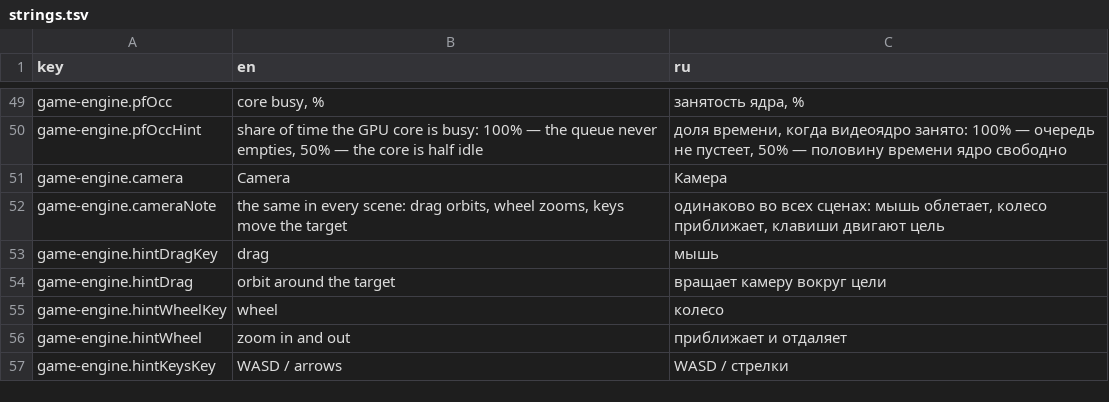
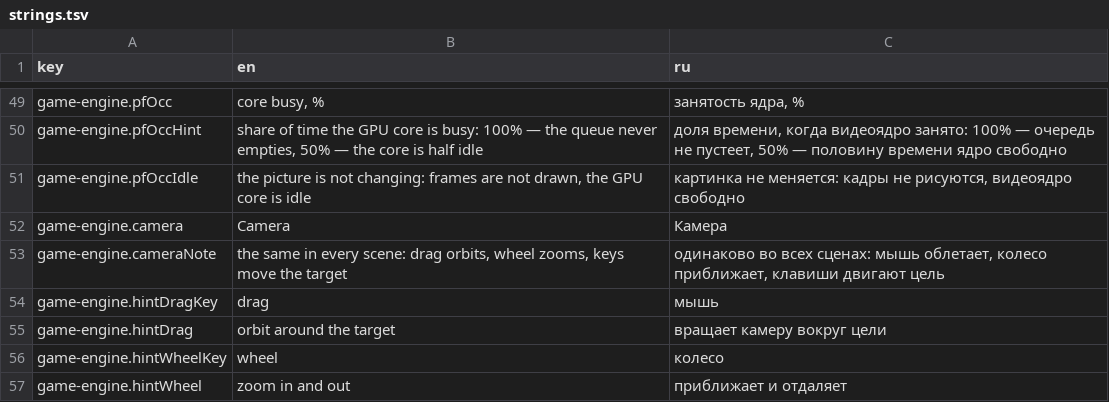
Before and after one commit to dperegudov61/mini-apps, a TSV file: apps/game-engine/strings.tsv, drawn as a sheet; only a part is shown, gaps mark what is left out; the shorter side is filled out with more unchanged rows; the diff names each change by its address in the sheet, - before the commit and + after, or states it on an @@ line.

Commit message:
1.8.0 — в простое кадры не рисуются (сверка кадра на процессоре)
Перед подачей кадра значения и примитивы сверяются с прошлым кадром
(renderer.frameChanged()). Совпало — кадр не подаётся вовсе: на экране остаётся
последняя картинка, видеоядро не работает, «занятость ядра» падает до нуля.
Подавать нечего — ждать GPU тоже не надо, цикл идёт без простоя.

Игровое время (params[3]) в сверке не участвует: от него зависят только мерцание
звёзд и дизеринг. Считай мы его изменением — простой не наступил бы никогда.

Защита от сюрпризов:
* смена размера полотна и возврат на вкладку — renderer.forceDraw();
* авто-масштаб в простое ничего не решает (иначе по пустым интервалам уехал бы на
  4x), а при возврате из простоя окно замеров начинается заново;
* счётчик «кадр» теперь считает только нарисованные кадры, в отладке видно idle.

Проверено в браузере (4096 тел, 1x): после загрузки — 1 кадр, дальше кадры не
идут (занятость 0%, картинка стоит). Движение камеры KeyW — кадры пошли (75%),
отпустили — снова 0%. Включённый авто-масштаб за 5 с простоя остался на 1.00x.

Co-authored-by: Chatbox <chatbox@chatboxai.com>

```diff
--- a/apps/game-engine/strings.tsv
+++ b/apps/game-engine/strings.tsv
+row 51: game-engine.pfOccIdle | the picture is not changing: frames are not drawn, the GPU core is idle | картинка не меняется: кадры не рисуются, видеоядро свободно
```
Also changed, not shown: 6 other files.
